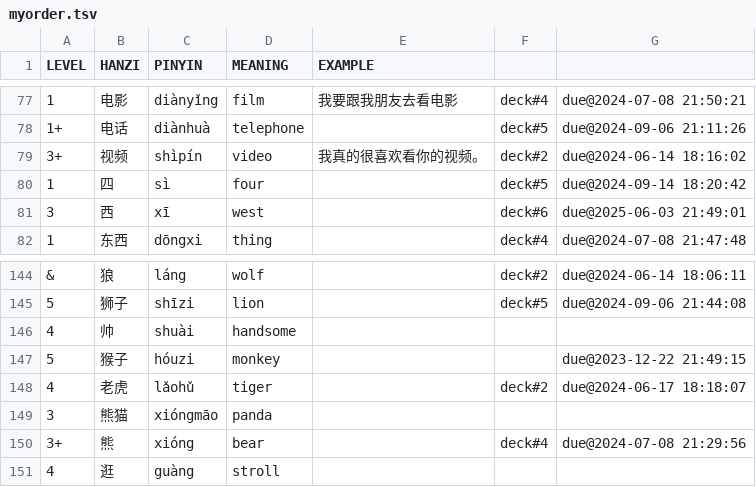
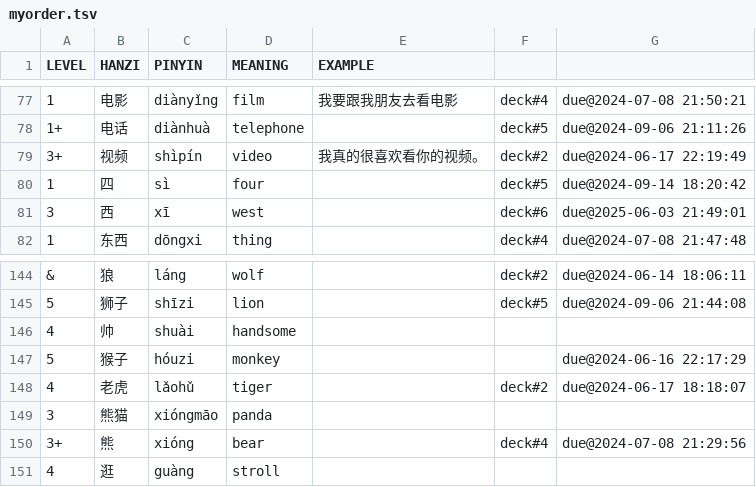
Before and after one commit to proycon/vocadata, a TSV file: zh/myorder.tsv, drawn as a sheet; only a part is shown, gaps mark what is left out; the diff covers the shown part only.

```diff
--- a/zh/myorder.tsv
+++ b/zh/myorder.tsv
@@ -78,3 +78,3 @@ LEVEL	HANZI	PINYIN	MEANING	EXAMPLE
 1+	电话	diànhuà	telephone		deck#5	due@2024-09-06 21:11:26
-3+	视频	shìpín	video	我真的很喜欢看你的视频。	deck#2	due@2024-06-14 18:16:02
+3+	视频	shìpín	video	我真的很喜欢看你的视频。	deck#2	due@2024-06-17 22:19:49
 1	四	sì	four		deck#5	due@2024-09-14 18:20:42
@@ -146,3 +146,3 @@ LEVEL	HANZI	PINYIN	MEANING	EXAMPLE
 4	帅	shuài	handsome			
-5	猴子	hóuzi	monkey			due@2023-12-22 21:49:15
+5	猴子	hóuzi	monkey			due@2024-06-16 22:17:29
 4	老虎	lǎohǔ	tiger		deck#2	due@2024-06-17 18:18:07
```
Also changed, not shown: 10 edited cells elsewhere in this file.
